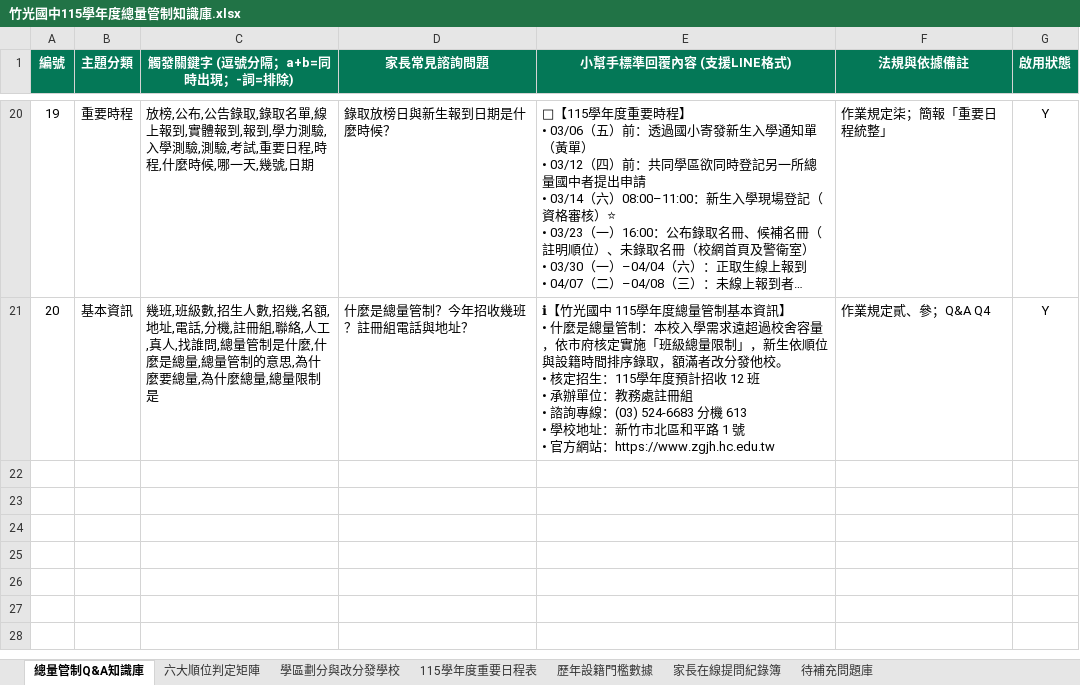
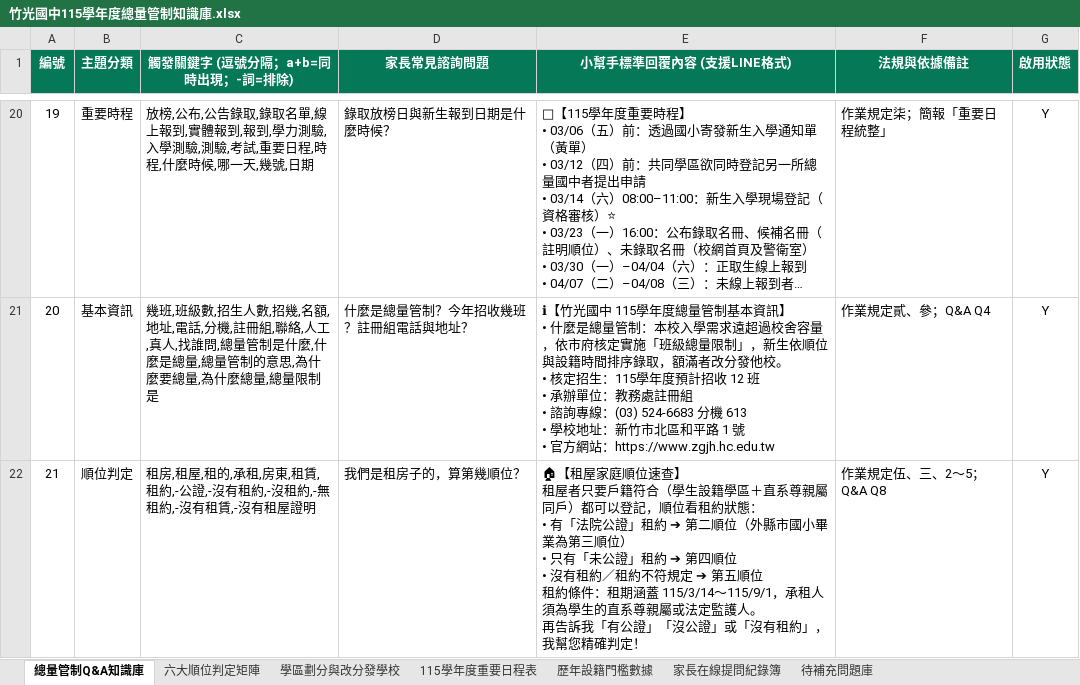
Before and after one commit to hk6429/zgjh-quota-linebot, an Excel workbook: 竹光國中115學年度總量管制知識庫.xlsx, sheet 總量管制Q&A知識庫, drawn as a sheet; only a part is shown, gaps mark what is left out; long unchanged cells end in …; values as stored, in another font and other column widths than the file's, no borders; ↵ is a line break in a cell; the diff names each change by its address in the sheet, - before the commit and + after, or states it on an @@ line.

```diff
--- a/竹光國中115學年度總量管制知識庫.xlsx (sheet 總量管制Q&A知識庫)
+++ b/竹光國中115學年度總量管制知識庫.xlsx (sheet 總量管制Q&A知識庫)
+row 22: 21 | 順位判定 | 租房,租屋,租的,承租,房東,租賃,租約,-公證,-沒有租約,-沒租約,-無租約,-沒有租賃,-沒有租屋證明 | 我們是租房子的，算第幾順位？ | 🏠【租屋家庭順位速查】 ↵ 租屋者只要戶籍符合（學生設籍學區＋直系尊親屬同戶）都可以登記，順位看租約狀態： ↵ • 有「法院公證」租約 ➔ 第二順位（外縣市國小畢業為第三順位） ↵ • 只有「未公證」租約 ➔ 第四順位 ↵ • 沒有租約／租約不符規定 ➔ 第五順位 ↵ 租約條件：租期涵蓋 115/3/14～115/9/1，承租人須為學生的直系尊親屬或法定監護人。 ↵ 再告訴我「有公證」「沒公證」或「沒有租約」，我幫您精確判定！ | 作業規定伍、三、2～5；Q&A Q8 | Y
```
Also changed, not shown: 4 other files.
